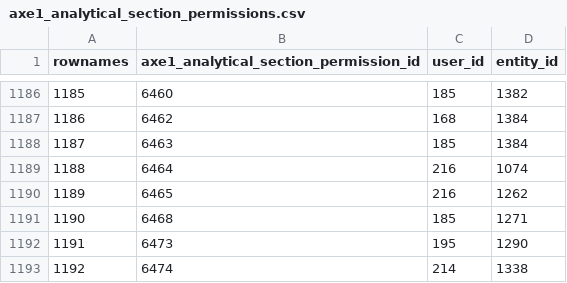
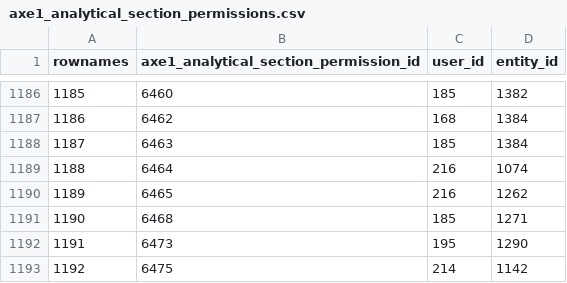
Before and after one commit to s-balandine/typology-dump, a CSV file: data/axe1_analytical_section_permissions.csv, drawn as a sheet; only a part is shown, gaps mark what is left out.

```diff
--- a/data/axe1_analytical_section_permissions.csv
+++ b/data/axe1_analytical_section_permissions.csv
@@ -1192,2 +1192,2 @@ rownames,axe1_analytical_section_permission_id,user_id,entity_id
 1191,6473,195,1290
-1192,6474,214,1338
+1192,6475,214,1142
```
Also changed, not shown: data/contributions.csv, data/d2session_history.csv, 6 other files.
